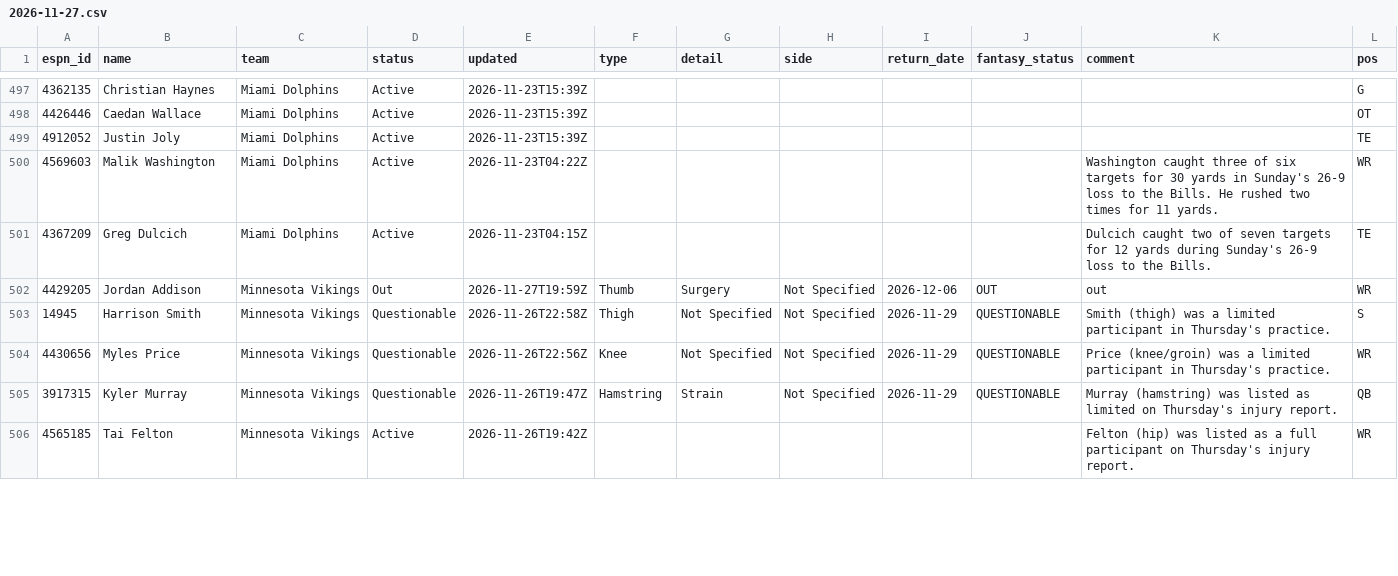
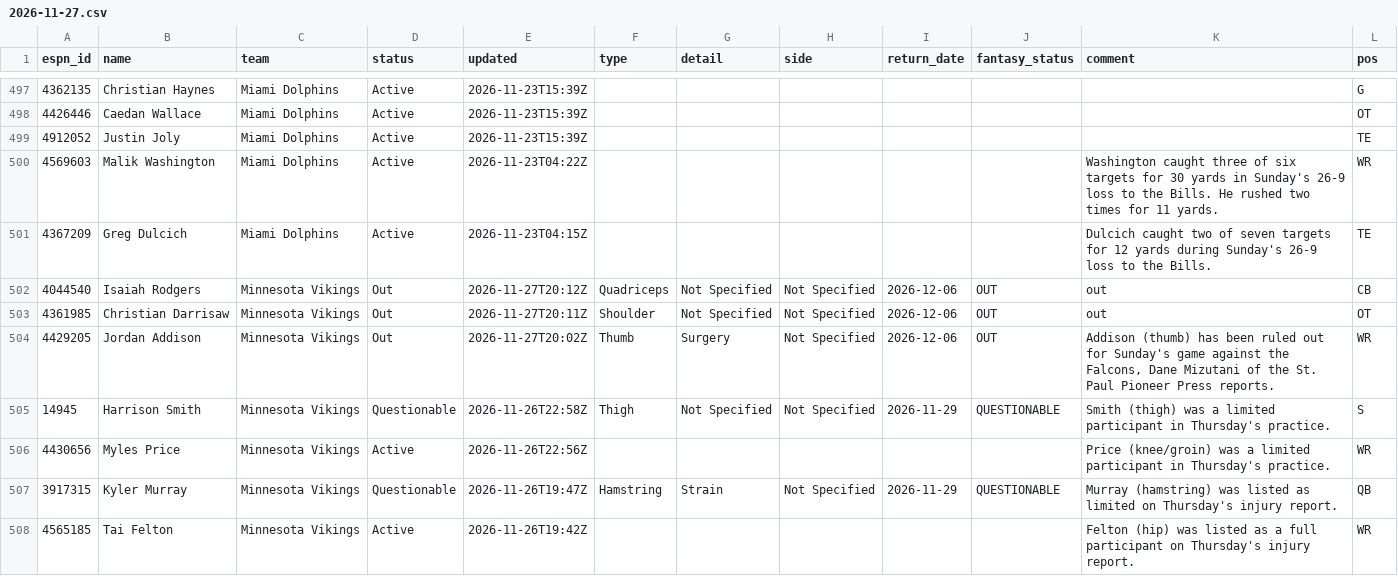
Before and after one commit to ChefJulio/nfl-edge, a CSV file: data/espn_injuries/2026-11-27.csv, drawn as a sheet; only a part is shown, gaps mark what is left out; the diff covers the shown part only.

```diff
--- a/data/espn_injuries/2026-11-27.csv
+++ b/data/espn_injuries/2026-11-27.csv
@@ -501,5 +501,7 @@ espn_id,name,team,status,updated,type,detail,side,return_date,fantasy_status,com
 4367209,Greg Dulcich,Miami Dolphins,Active,2026-11-23T04:15Z,,,,,,Dulcich caught two of seven targets for 12 yards during Sunday's 26-9 loss to the Bills.,TE
-4429205,Jordan Addison,Minnesota Vikings,Out,2026-11-27T19:59Z,Thumb,Surgery,Not Specified,2026-12-06,OUT,out,WR
+4044540,Isaiah Rodgers,Minnesota Vikings,Out,2026-11-27T20:12Z,Quadriceps,Not Specified,Not Specified,2026-12-06,OUT,out,CB
+4361985,Christian Darrisaw,Minnesota Vikings,Out,2026-11-27T20:11Z,Shoulder,Not Specified,Not Specified,2026-12-06,OUT,out,OT
+4429205,Jordan Addison,Minnesota Vikings,Out,2026-11-27T20:02Z,Thumb,Surgery,Not Specified,2026-12-06,OUT,"Addison (thumb) has been ruled out for Sunday's game against the Falcons, Dane Mizutani of the St. Paul Pioneer Press reports.",WR
 14945,Harrison Smith,Minnesota Vikings,Questionable,2026-11-26T22:58Z,Thigh,Not Specified,Not Specified,2026-11-29,QUESTIONABLE,Smith (thigh) was a limited participant in Thursday's practice.,S
-4430656,Myles Price,Minnesota Vikings,Questionable,2026-11-26T22:56Z,Knee,Not Specified,Not Specified,2026-11-29,QUESTIONABLE,Price (knee/groin) was a limited participant in Thursday's practice.,WR
+4430656,Myles Price,Minnesota Vikings,Active,2026-11-26T22:56Z,,,,,,Price (knee/groin) was a limited participant in Thursday's practice.,WR
 3917315,Kyler Murray,Minnesota Vikings,Questionable,2026-11-26T19:47Z,Hamstring,Strain,Not Specified,2026-11-29,QUESTIONABLE,Murray (hamstring) was listed as limited on Thursday's injury report.,QB
```
Also changed, not shown: 3 added rows, 5 removed rows and 2 edited cells elsewhere in this file, 4 other files.
